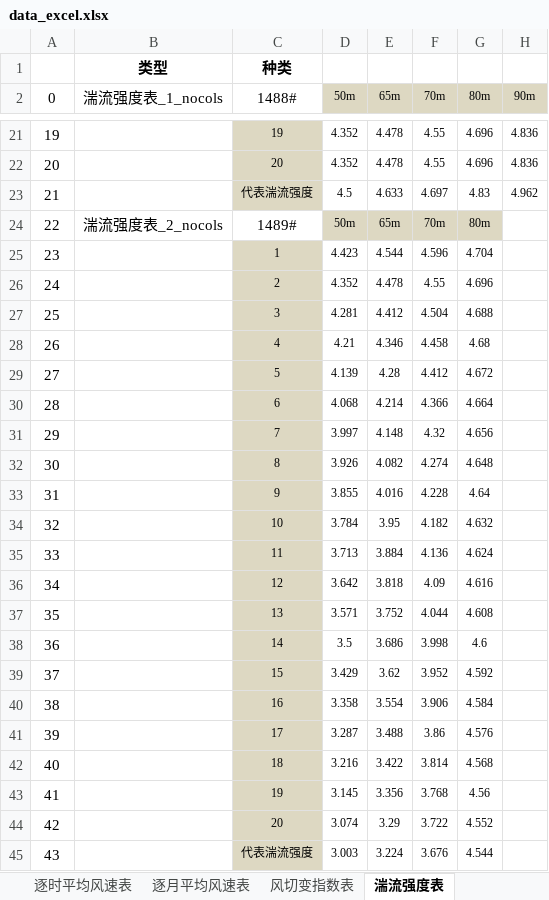
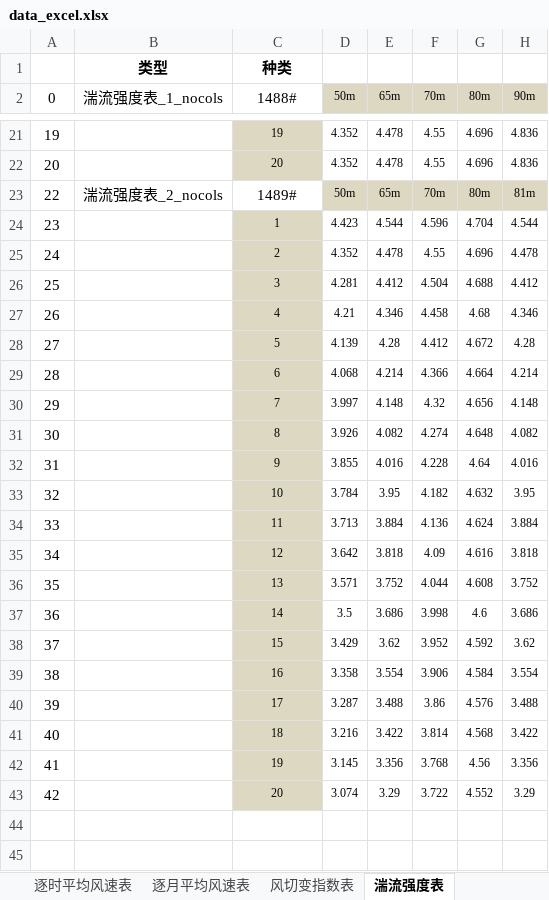
Before and after one commit to zhanglang1860/UI_word, an Excel workbook: templates/data_excel.xlsx, sheet 湍流强度表, drawn as a sheet; only a part is shown, gaps mark what is left out; values as stored, in another font and other column widths than the file's, no borders; removed rows and columns are numbered as before the commit, all else as after; the diff names each change by its address in the sheet, - before the commit and + after, or states it on an @@ line.

```diff
--- a/templates/data_excel.xlsx (sheet 湍流强度表)
+++ b/templates/data_excel.xlsx (sheet 湍流强度表)
-row 23: 21 |  | 代表湍流强度 | 4.5 | 4.633 | 4.697 | 4.83 | 4.962
-H23 (90m): (empty)
+H23 (90m): 81m
-H23 fill: none
+H23 fill: #DDD8C2
-H24 (90m): (empty)
+H24 (90m): 4.544
-H25 (90m): (empty)
+H25 (90m): 4.478
-H26 (90m): (empty)
+H26 (90m): 4.412
-H27 (90m): (empty)
+H27 (90m): 4.346
-H28 (90m): (empty)
+H28 (90m): 4.28
-H29 (90m): (empty)
+H29 (90m): 4.214
-H30 (90m): (empty)
+H30 (90m): 4.148
-H31 (90m): (empty)
+H31 (90m): 4.082
-H32 (90m): (empty)
+H32 (90m): 4.016
-H33 (90m): (empty)
+H33 (90m): 3.95
-H34 (90m): (empty)
+H34 (90m): 3.884
-H35 (90m): (empty)
+H35 (90m): 3.818
-H36 (90m): (empty)
+H36 (90m): 3.752
-H37 (90m): (empty)
+H37 (90m): 3.686
-H38 (90m): (empty)
+H38 (90m): 3.62
-H39 (90m): (empty)
+H39 (90m): 3.554
-H40 (90m): (empty)
+H40 (90m): 3.488
-H41 (90m): (empty)
+H41 (90m): 3.422
-H42 (90m): (empty)
+H42 (90m): 3.356
-H43 (90m): (empty)
+H43 (90m): 3.29
-row 45: 43 |  | 代表湍流强度 | 3.003 | 3.224 | 3.676 | 4.544
```
Also changed, not shown: sheet 逐月平均风速表, sheet 逐时平均风速表, sheet 风切变指数表, sheet 平均风速表, sheet 测风塔完整率, 4 other files.
